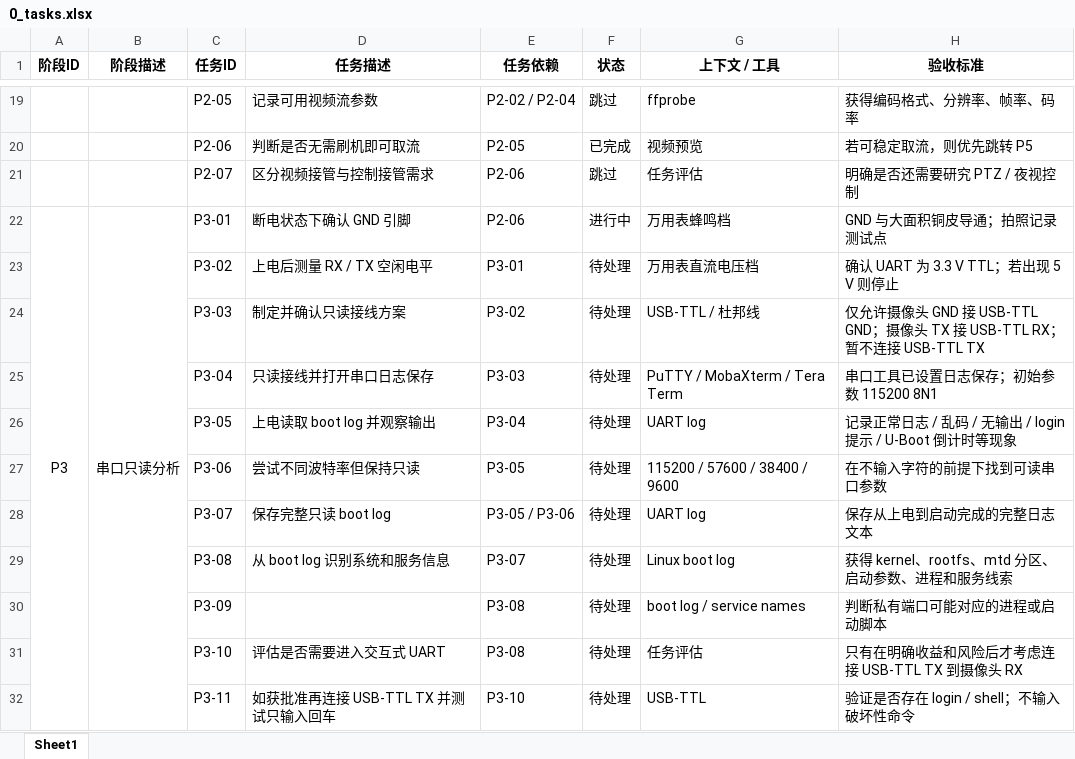
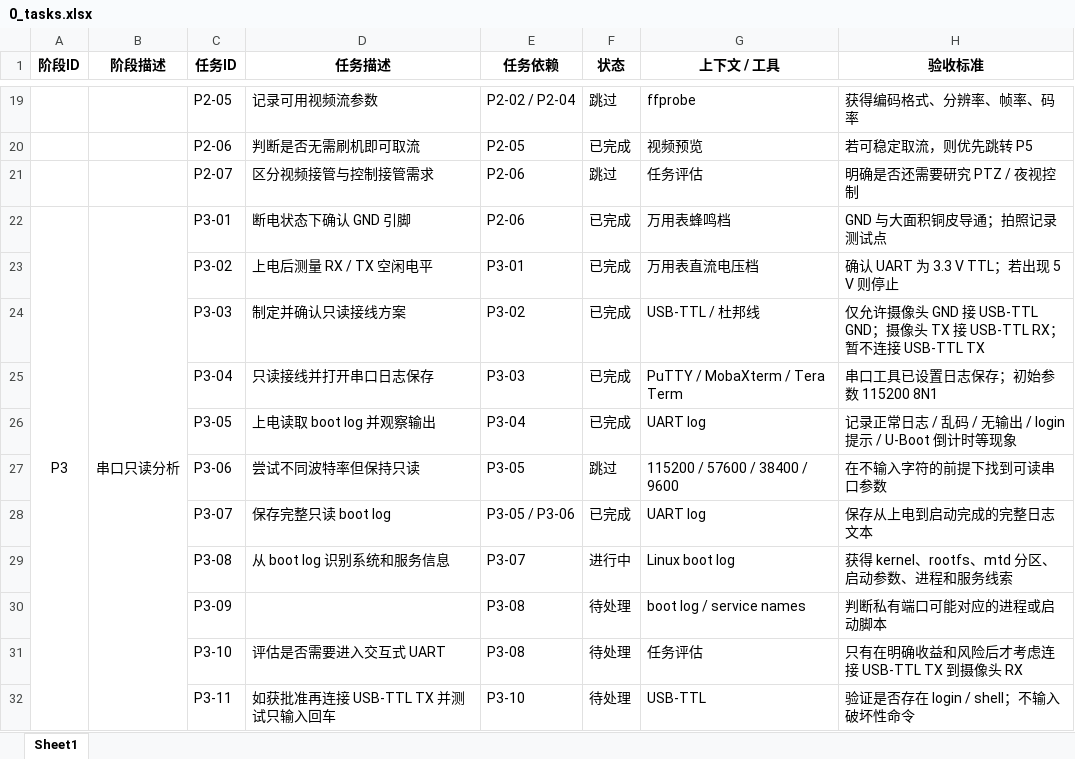
Before and after one commit to Luessiaw/Camera, an Excel workbook: 0_tasks.xlsx, sheet Sheet1, drawn as a sheet; only a part is shown, gaps mark what is left out; values as stored, in another font and other column widths than the file's, no borders; conditional formats not drawn; the diff names each change by its address in the sheet, - before the commit and + after, or states it on an @@ line.

```diff
--- a/0_tasks.xlsx (sheet Sheet1)
+++ b/0_tasks.xlsx (sheet Sheet1)
-F22 (状态): 进行中
+F22 (状态): 已完成
-F23:F26 (状态): 待处理
+F23:F26 (状态): 已完成
-F27 (状态): 待处理
+F27 (状态): 跳过
-F28 (状态): 待处理
+F28 (状态): 已完成
-F29 (状态): 待处理
+F29 (状态): 进行中
```
Also changed, not shown: 2 other files.
